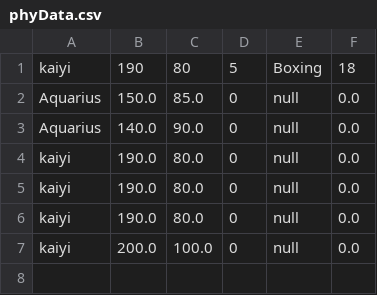
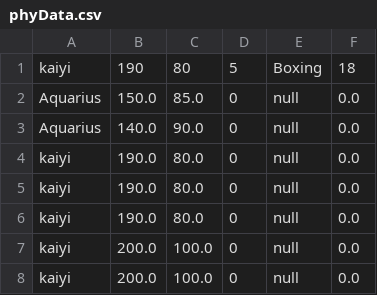
Before and after one commit to Gym-System/AgileDevelopment, a CSV file: src/Data/phyData.csv, drawn as a sheet; the diff names each change by its address in the sheet, - before the commit and + after, or states it on an @@ line.

```diff
--- a/src/Data/phyData.csv
+++ b/src/Data/phyData.csv
+row 8: kaiyi | 200.0 | 100.0 | 0 | null | 0.0
```
Also changed, not shown: src/Data/liveSession.csv, src/Data/order.csv, 41 other files.
